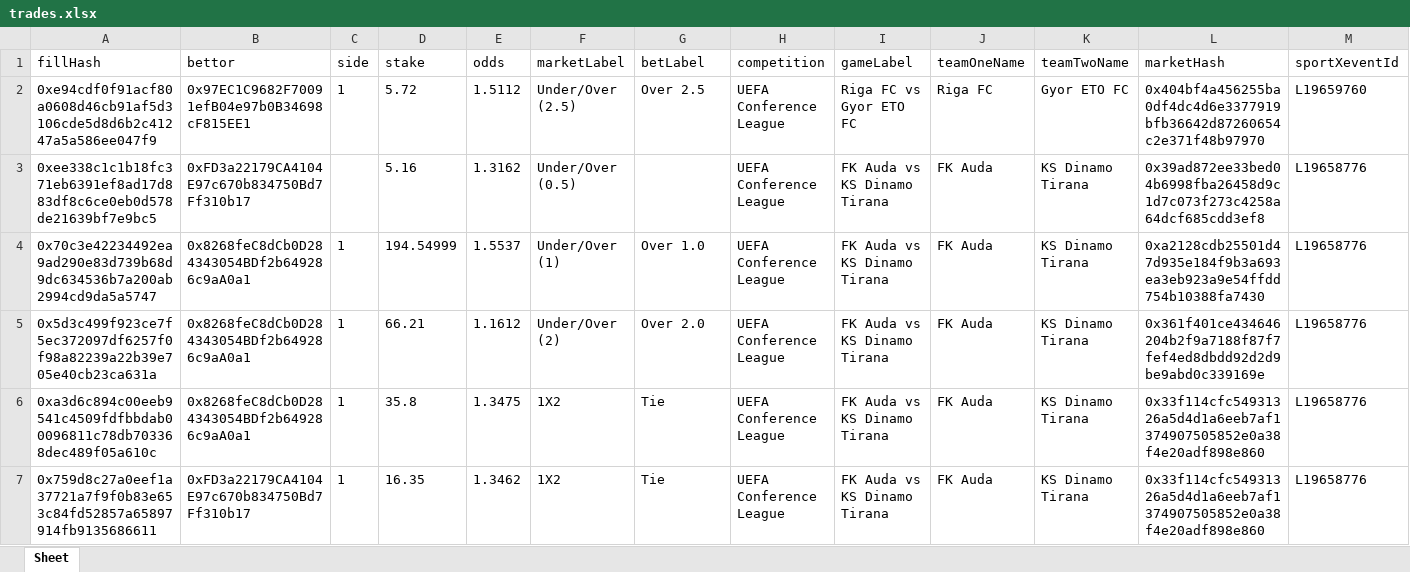
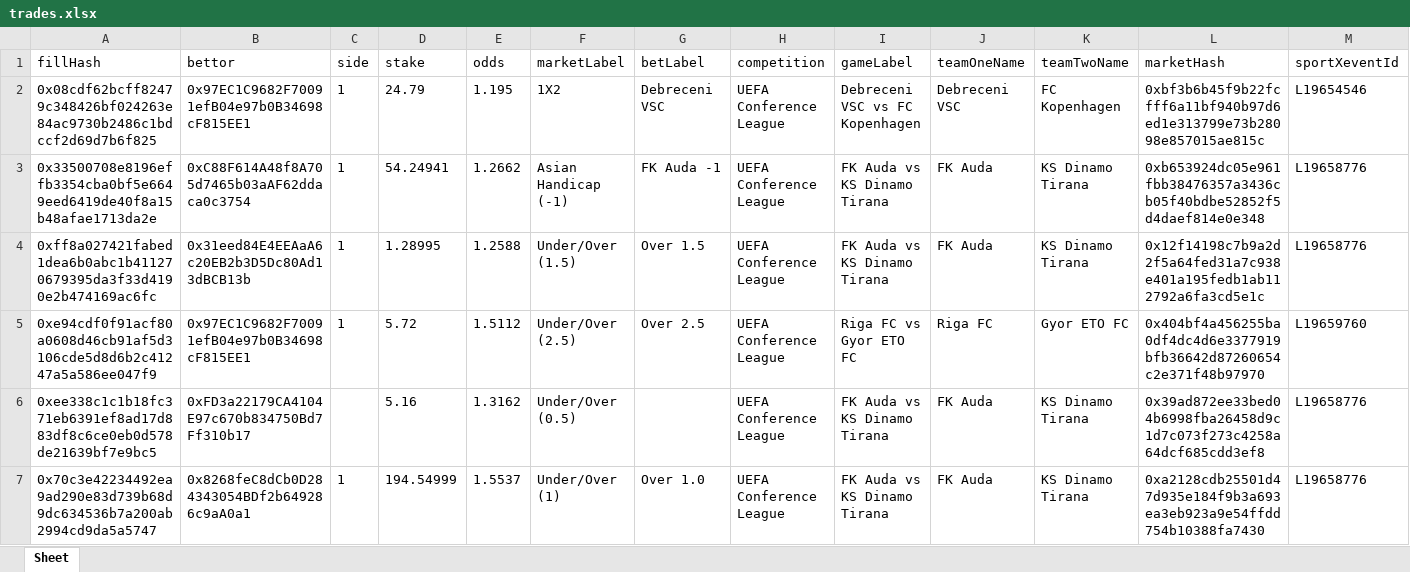
Before and after one commit to aimidas1/transactions_sxbet, an Excel workbook: data/sxbet/ligas/UEFA Conference League/trades.xlsx, sheet Sheet, drawn as a sheet; only a part is shown; the shorter side is filled out with more unchanged rows; values as stored, in another font and other column widths than the file's, no borders; rows hold the shown columns only; the diff names each change by its address in the sheet, - before the commit and + after, or states it on an @@ line.

Commit message:
Update soccer trades 2026-08-04 18:01:32 UTC

```diff
--- a/data/sxbet/ligas/UEFA Conference League/trades.xlsx (sheet Sheet)
+++ b/data/sxbet/ligas/UEFA Conference League/trades.xlsx (sheet Sheet)
+row 2: 0x08cdf62bcff82479c348426bf024263e84ac9730b2486c1bdccf2d69d7b6f825 | 0x97EC1C9682F70091efB04e97b0B34698cF815EE1 | 1 | 24.79 | 1.195 | 1X2 | Debreceni VSC | UEFA Conference League | Debreceni VSC vs FC Kopenhagen | Debreceni VSC | FC Kopenhagen | 0xbf3b6b45f9b22fcfff6a11bf940b97d6ed1e313799e73b28098e857015ae815c | L19654546
+row 3: 0x33500708e8196effb3354cba0bf5e6649eed6419de40f8a15b48afae1713da2e | 0xC88F614A48f8A705d7465b03aAF62ddaca0c3754 | 1 | 54.24941 | 1.2662 | Asian Handicap (-1) | FK Auda -1 | UEFA Conference League | FK Auda vs KS Dinamo Tirana | FK Auda | KS Dinamo Tirana | 0xb653924dc05e961fbb38476357a3436cb05f40bdbe52852f5d4daef814e0e348 | L19658776
+row 4: 0xff8a027421fabed1dea6b0abc1b411270679395da3f33d4190e2b474169ac6fc | 0x31eed84E4EEAaA6c20EB2b3D5Dc80Ad13dBCB13b | 1 | 1.28995 | 1.2588 | Under/Over (1.5) | Over 1.5 | UEFA Conference League | FK Auda vs KS Dinamo Tirana | FK Auda | KS Dinamo Tirana | 0x12f14198c7b9a2d2f5a64fed31a7c938e401a195fedb1ab112792a6fa3cd5e1c | L19658776
```
Also changed, not shown: data/sxbet/ligas/Champions League_UEFA/trades.xlsx, data/sxbet/ligas/Europa League_UEFA/trades.xlsx, 5 other files.
